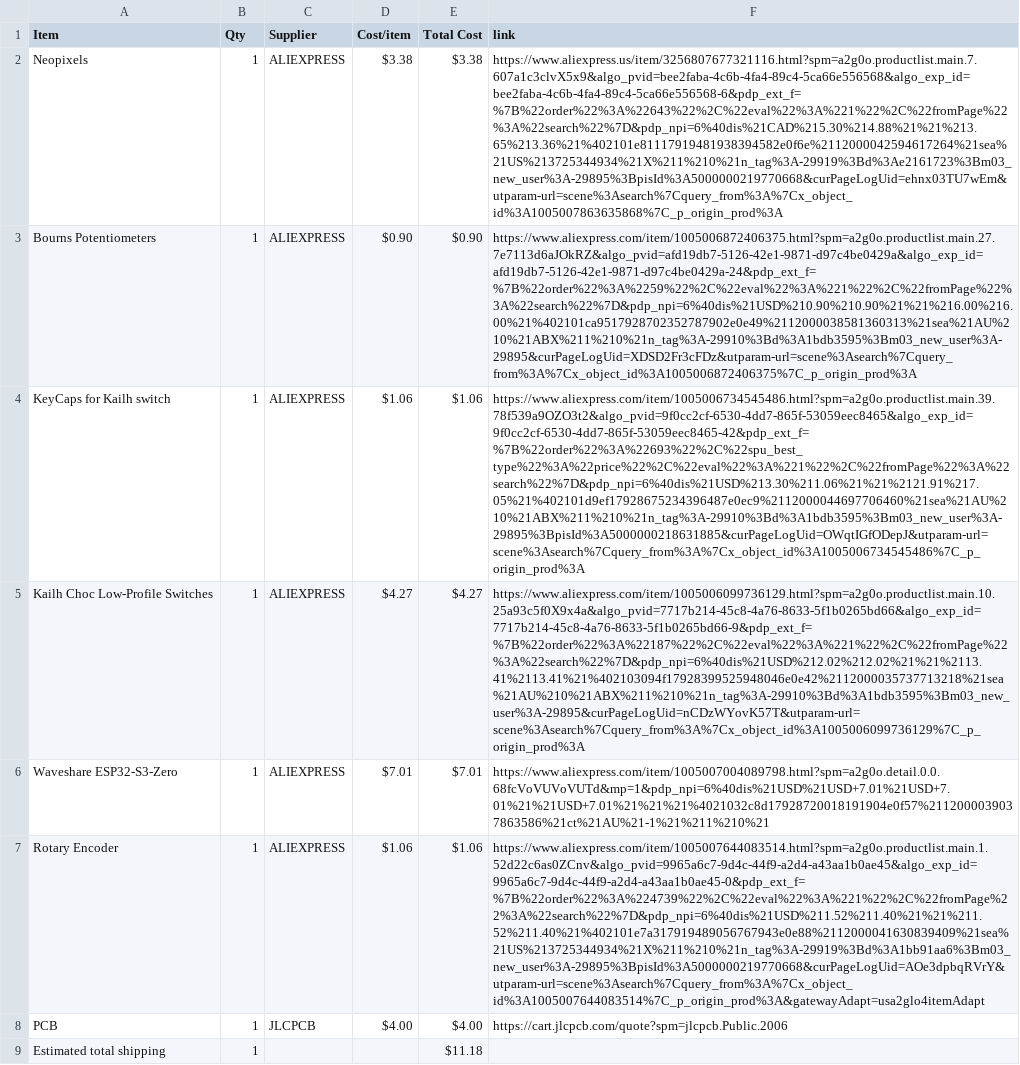
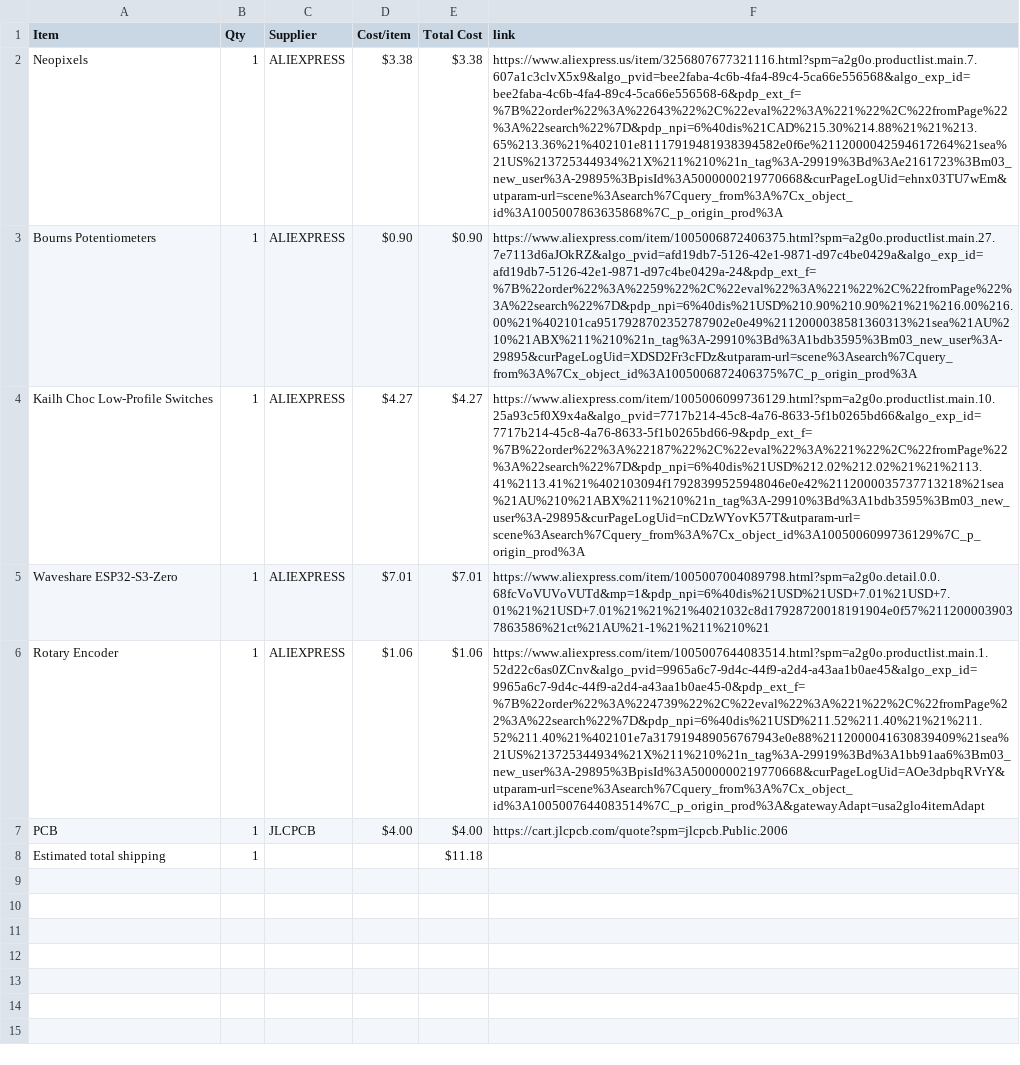
Before and after one commit to NCGameMaking/MidiKeyboard, a CSV file: BOM.csv, drawn as a sheet; the diff names each change by its address in the sheet, - before the commit and + after, or states it on an @@ line.

```diff
--- a/BOM.csv
+++ b/BOM.csv
-row 4: KeyCaps for Kailh switch | 1 | ALIEXPRESS | $1.06 | $1.06 | https://www.aliexpress.com/item/1005006734545486.html?spm=a2g0o.productlist.main.39.78f539a9OZO3t2&algo_pvid=9f0cc2cf-6530-4dd7-865f-53059eec8465&algo_exp_id=9f0cc2cf-6530-4dd7-865f-53059eec8465-42&pdp_ext_f=%7B%22order%22%3A%22693%22%2C%22spu_best_type%22%3A%22price%22%2C%22eval%22%3A%221%22%2C%22fromPage%22%3A%22search%22%7D&pdp_npi=6%40dis%21USD%213.30%211.06%21%21%2121.91%217.05%21%402101d9ef17928675234396487e0ec9%2112000044697706460%21sea%21AU%210%21ABX%211%210%21n_tag%3A-29910%3Bd%3A1bdb3595%3Bm03_new_user%3A-29895%3BpisId%3A5000000218631885&curPageLogUid=OWqtIGfODepJ&utparam-url=scene%3Asearch%7Cquery_from%3A%7Cx_object_id%3A1005006734545486%7C_p_origin_prod%3A
```
Also changed, not shown: 1 other file.
